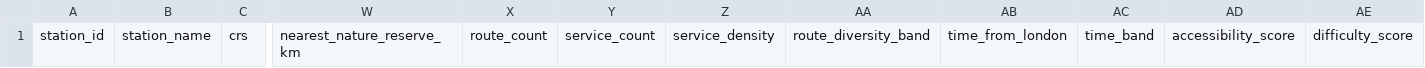
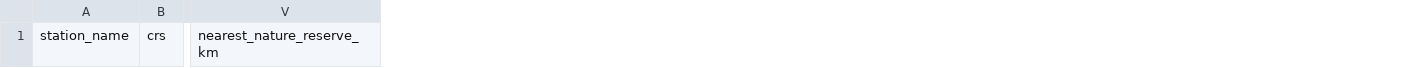
Before and after one commit to martintreforedwards-star/playtheroute, a CSV file: data/TFW/tfw_master.csv, drawn as a sheet; only a part is shown, gaps mark what is left out; the diff names each change by its address in the sheet, - before the commit and + after, or states it on an @@ line.

```diff
--- a/data/TFW/tfw_master.csv
+++ b/data/TFW/tfw_master.csv
-column A, row 1: station_id
-column X, row 1: route_count
-column Y, row 1: service_count
-column Z, row 1: service_density
-column AA, row 1: route_diversity_band
-column AB, row 1: time_from_london
-column AC, row 1: time_band
-column AD, row 1: accessibility_score
-column AE, row 1: difficulty_score
```
Also changed, not shown: 5 other files.
